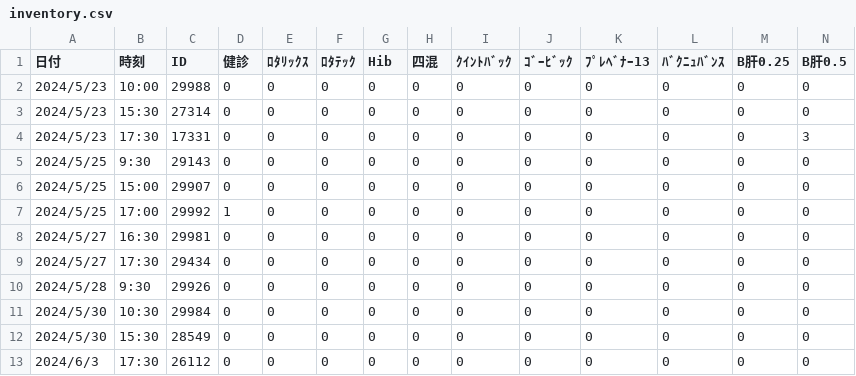
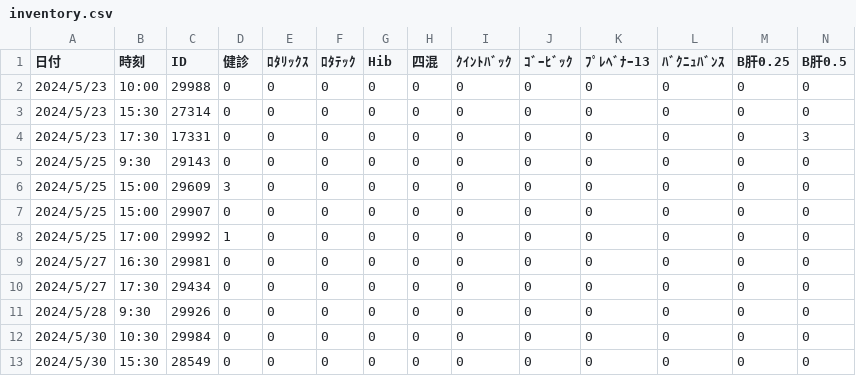
Before and after one commit to Daikie/NCPDA, a CSV file: js/inventory.csv, drawn as a sheet; only a part is shown; the shorter side is filled out with more unchanged rows; rows hold the shown columns only; the diff names each change by its address in the sheet, - before the commit and + after, or states it on an @@ line.

```diff
--- a/js/inventory.csv
+++ b/js/inventory.csv
+row 6: 2024/5/25 | 15:00 | 29609 | 3 | 0 | 0 | 0 | 0 | 0 | 0 | 0 | 0 | 0 | 0
```
Also changed, not shown: 1 other file.
